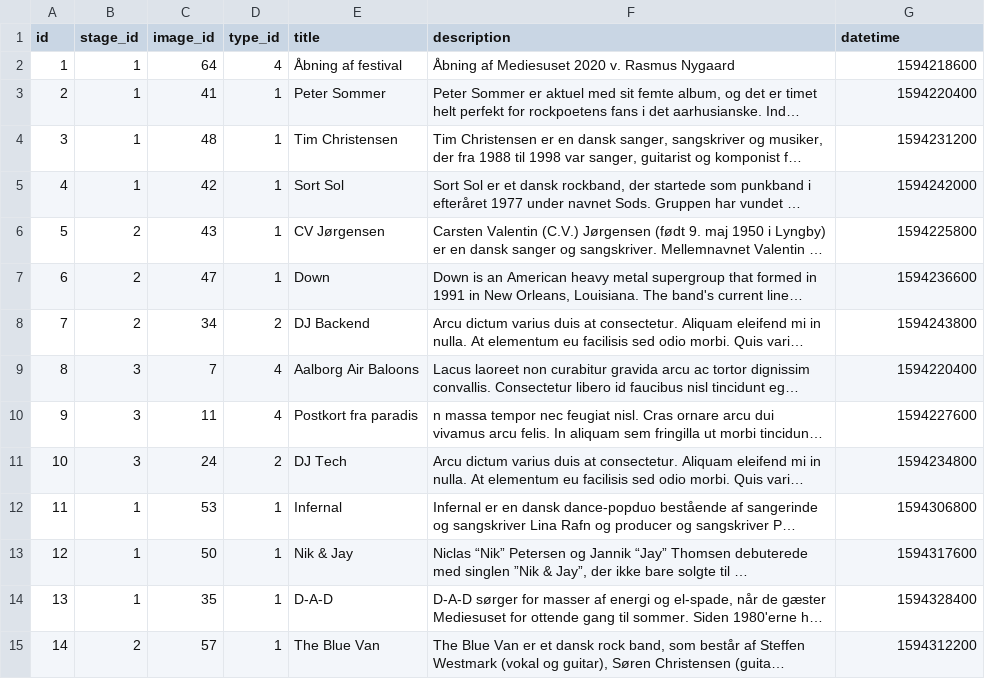
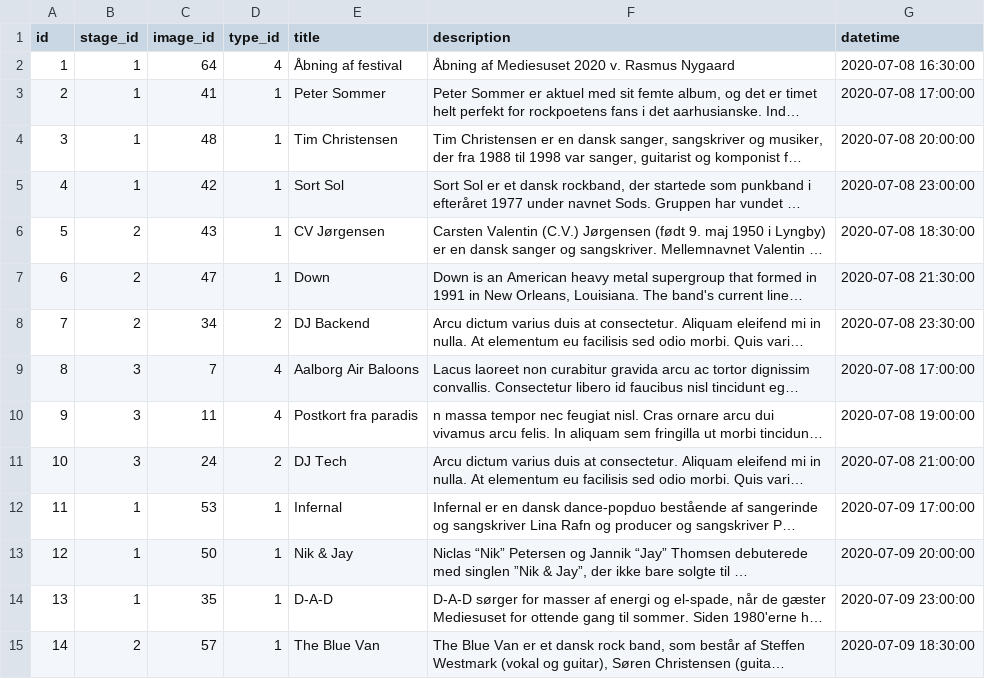
Before and after one commit to Webudvikler-TechCollege/Mediehuset-Assets, a CSV file: CSV/event.csv, drawn as a sheet; only a part is shown; long unchanged cells end in …; the diff covers the shown part only; the diff names each change by its address in the sheet, - before the commit and + after, or states it on an @@ line.

Commit message:
Add CSV files

```diff
--- a/CSV/event.csv
+++ b/CSV/event.csv
-G2 (datetime): 1594218600
+G2 (datetime): 2020-07-08 16:30:00
-G3 (datetime): 1594220400
+G3 (datetime): 2020-07-08 17:00:00
-G4 (datetime): 1594231200
+G4 (datetime): 2020-07-08 20:00:00
-G5 (datetime): 1594242000
+G5 (datetime): 2020-07-08 23:00:00
-G6 (datetime): 1594225800
+G6 (datetime): 2020-07-08 18:30:00
-G7 (datetime): 1594236600
+G7 (datetime): 2020-07-08 21:30:00
-G8 (datetime): 1594243800
+G8 (datetime): 2020-07-08 23:30:00
-G9 (datetime): 1594220400
+G9 (datetime): 2020-07-08 17:00:00
-G10 (datetime): 1594227600
+G10 (datetime): 2020-07-08 19:00:00
-G11 (datetime): 1594234800
+G11 (datetime): 2020-07-08 21:00:00
-G12 (datetime): 1594306800
+G12 (datetime): 2020-07-09 17:00:00
-G13 (datetime): 1594317600
+G13 (datetime): 2020-07-09 20:00:00
-G14 (datetime): 1594328400
+G14 (datetime): 2020-07-09 23:00:00
-G15 (datetime): 1594312200
+G15 (datetime): 2020-07-09 18:30:00
```
Also changed, not shown: 36 edited cells elsewhere in this file.
